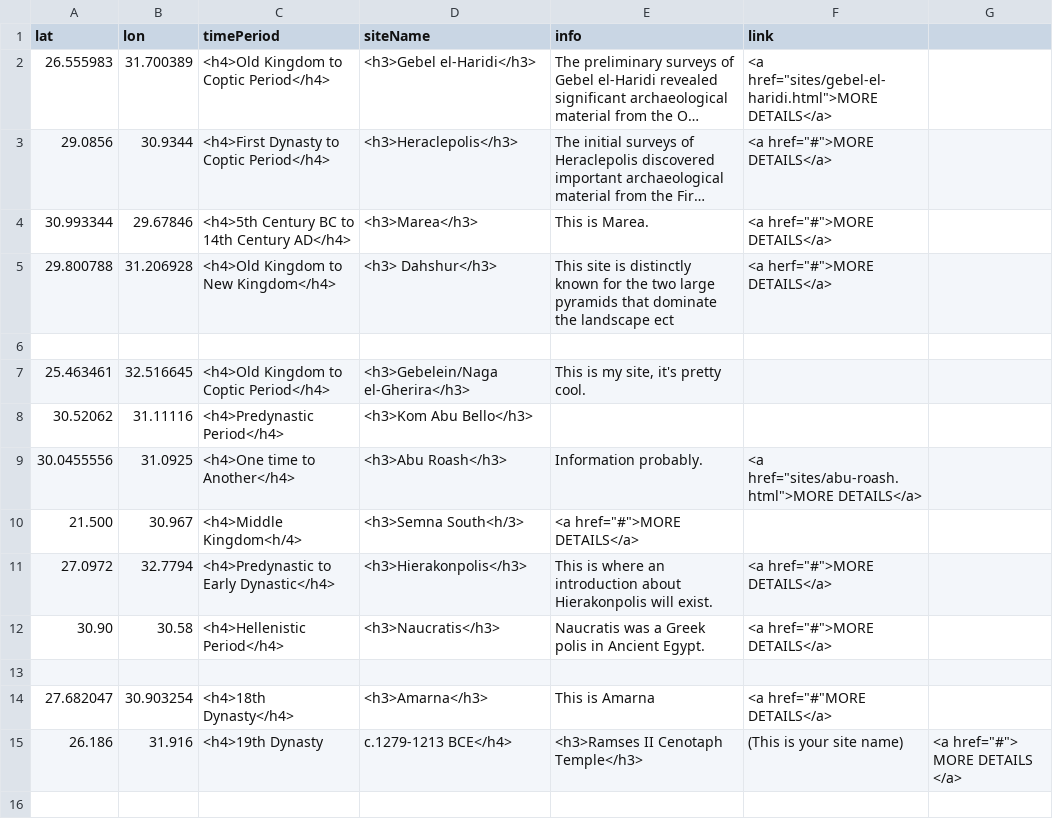
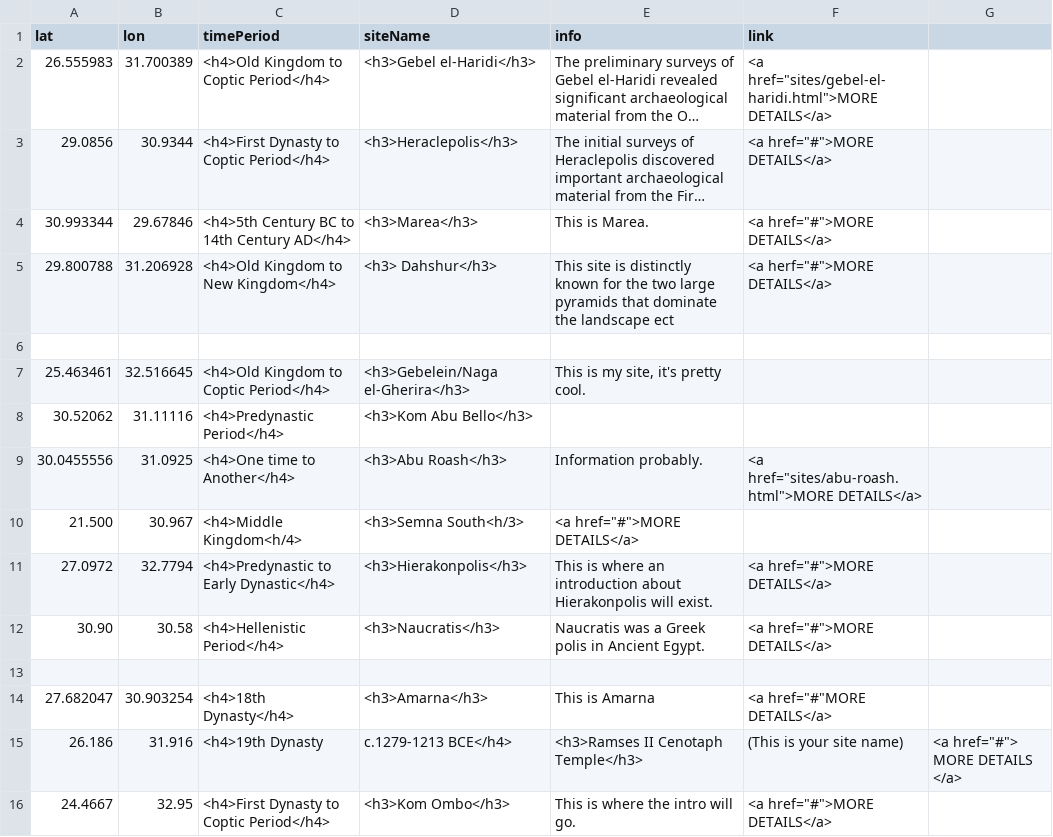
Before and after one commit to msu-anthropology/daea-fs14, a CSV file: sites/aa-sites-popup.csv, drawn as a sheet; long unchanged cells end in …; the diff names each change by its address in the sheet, - before the commit and + after, or states it on an @@ line.

Commit message:
Adding Bonus Site - Kom Ombo
Adding Morgann Brafford's bonus site

```diff
--- a/sites/aa-sites-popup.csv
+++ b/sites/aa-sites-popup.csv
+row 16: 24.4667 | 32.95 | <h4>First Dynasty to Coptic Period</h4> | <h3>Kom Ombo</h3> | This is where the intro will go. | <a href="#">MORE DETAILS</a>
```
